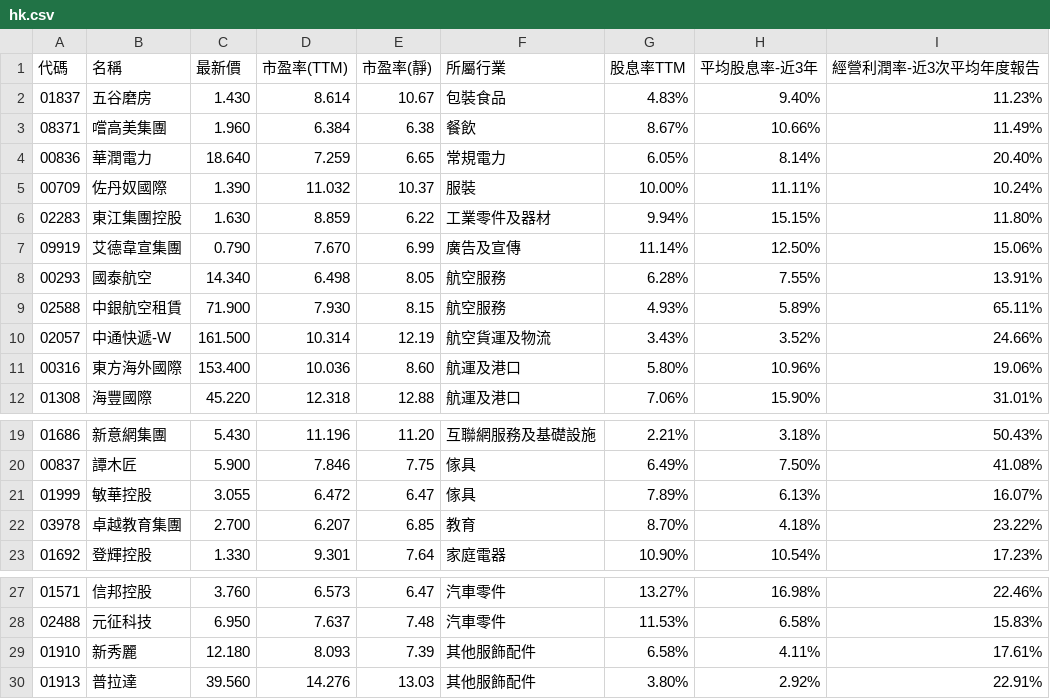
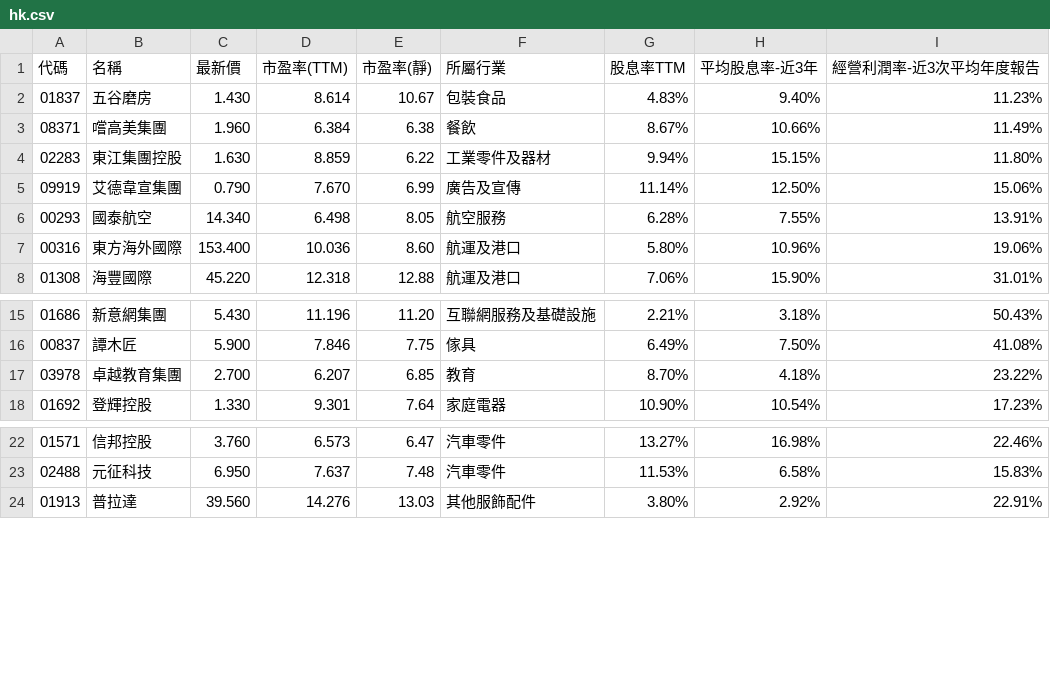
Before and after one commit to a9303001/FinancialReport, a CSV file: StkScreenerResult/hk.csv, drawn as a sheet; only a part is shown, gaps mark what is left out; the diff names each change by its address in the sheet, - before the commit and + after, or states it on an @@ line.

```diff
--- a/StkScreenerResult/hk.csv
+++ b/StkScreenerResult/hk.csv
-row 4: 00836 | 華潤電力 | 18.640 | 7.259 | 6.65 | 常規電力 | 6.05% | 8.14% | 20.40%
-row 5: 00709 | 佐丹奴國際 | 1.390 | 11.032 | 10.37 | 服裝 | 10.00% | 11.11% | 10.24%
-row 9: 02588 | 中銀航空租賃 | 71.900 | 7.930 | 8.15 | 航空服務 | 4.93% | 5.89% | 65.11%
-row 10: 02057 | 中通快遞-W | 161.500 | 10.314 | 12.19 | 航空貨運及物流 | 3.43% | 3.52% | 24.66%
-row 21: 01999 | 敏華控股 | 3.055 | 6.472 | 6.47 | 傢具 | 7.89% | 6.13% | 16.07%
-row 29: 01910 | 新秀麗 | 12.180 | 8.093 | 7.39 | 其他服飾配件 | 6.58% | 4.11% | 17.61%
```
Also changed, not shown: StkScreenerResult/TW.csv, StkScreenerResult/US.csv, 45 other files.
